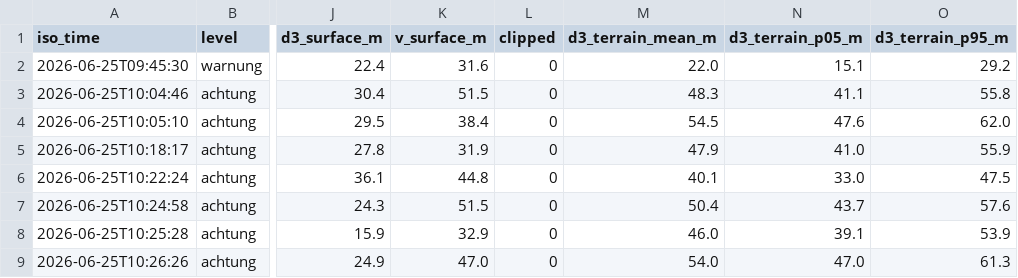
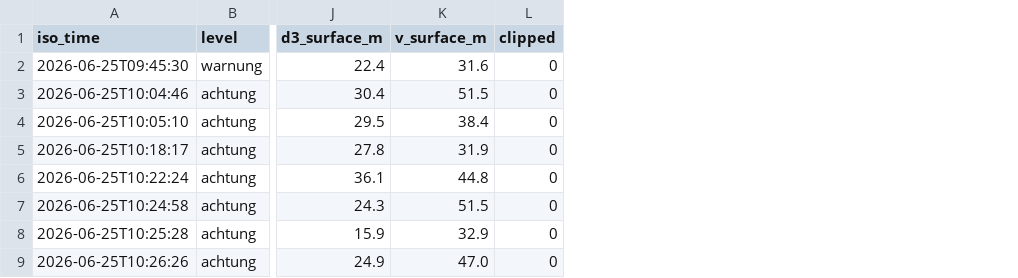
Before and after one commit to Benjamin-Loeffel/paragliding-tools, a CSV file: examples/output/terrainclearance/2026-06-25_66km_events.csv, drawn as a sheet; only a part is shown, gaps mark what is left out; the diff names each change by its address in the sheet, - before the commit and + after, or states it on an @@ line.

```diff
--- a/examples/output/terrainclearance/2026-06-25_66km_events.csv
+++ b/examples/output/terrainclearance/2026-06-25_66km_events.csv
-column M (d3_terrain_mean_m), rows 2-9: 22.0 | 48.3 | 54.5 | 47.9 | 40.1 | 50.4 | 46.0 | 54.0
-column N (d3_terrain_p05_m), rows 2-9: 15.1 | 41.1 | 47.6 | 41.0 | 33.0 | 43.7 | 39.1 | 47.0
-column O (d3_terrain_p95_m), rows 2-9: 29.2 | 55.8 | 62.0 | 55.9 | 47.5 | 57.6 | 53.9 | 61.3
```
Also changed, not shown: 22 other files.
